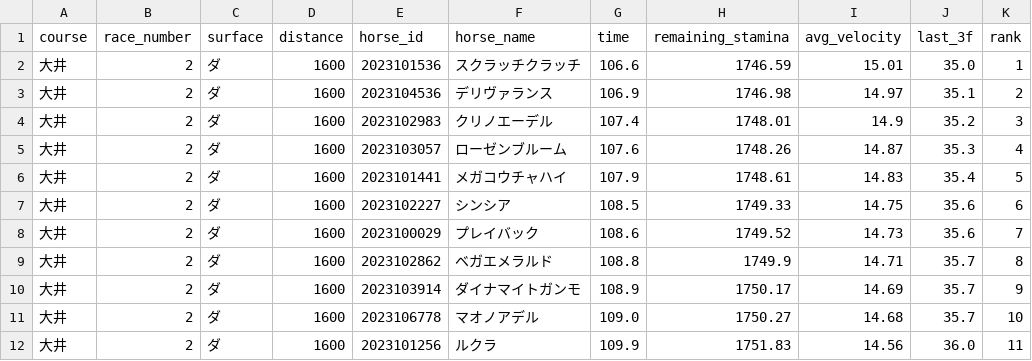
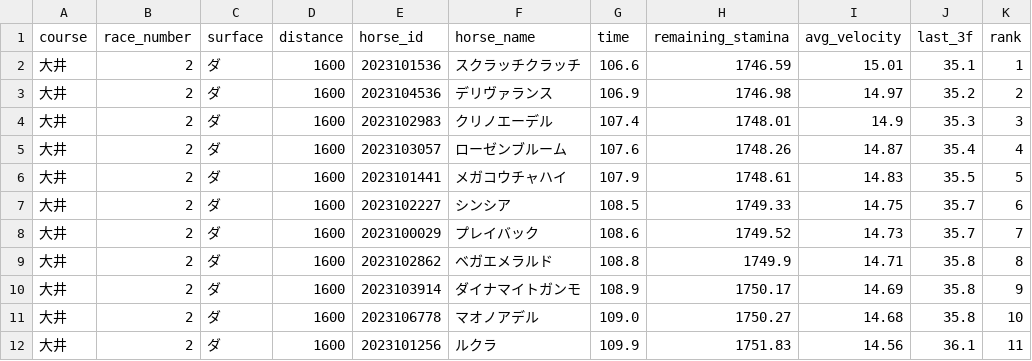
Before and after one commit to My-Game-Manage/NKSimulator, a CSV file: results/simulation_20260325.csv, drawn as a sheet.

```diff
--- a/results/simulation_20260325.csv
+++ b/results/simulation_20260325.csv
@@ -1,12 +1,12 @@
 course,race_number,surface,distance,horse_id,horse_name,time,remaining_stamina,avg_velocity,last_3f,rank
-大井,2,ダ,1600,2023101536,スクラッチクラッチ,106.6,1746.59,15.01,35.0,1
-大井,2,ダ,1600,2023104536,デリヴァランス,106.9,1746.98,14.97,35.1,2
-大井,2,ダ,1600,2023102983,クリノエーデル,107.4,1748.01,14.9,35.2,3
-大井,2,ダ,1600,2023103057,ローゼンブルーム,107.6,1748.26,14.87,35.3,4
-大井,2,ダ,1600,2023101441,メガコウチャハイ,107.9,1748.61,14.83,35.4,5
-大井,2,ダ,1600,2023102227,シンシア,108.5,1749.33,14.75,35.6,6
-大井,2,ダ,1600,2023100029,プレイバック,108.6,1749.52,14.73,35.6,7
-大井,2,ダ,1600,2023102862,ベガエメラルド,108.8,1749.9,14.71,35.7,8
-大井,2,ダ,1600,2023103914,ダイナマイトガンモ,108.9,1750.17,14.69,35.7,9
-大井,2,ダ,1600,2023106778,マオノアデル,109.0,1750.27,14.68,35.7,10
-大井,2,ダ,1600,2023101256,ルクラ,109.9,1751.83,14.56,36.0,11
+大井,2,ダ,1600,2023101536,スクラッチクラッチ,106.6,1746.59,15.01,35.1,1
+大井,2,ダ,1600,2023104536,デリヴァランス,106.9,1746.98,14.97,35.2,2
+大井,2,ダ,1600,2023102983,クリノエーデル,107.4,1748.01,14.9,35.3,3
+大井,2,ダ,1600,2023103057,ローゼンブルーム,107.6,1748.26,14.87,35.4,4
+大井,2,ダ,1600,2023101441,メガコウチャハイ,107.9,1748.61,14.83,35.5,5
+大井,2,ダ,1600,2023102227,シンシア,108.5,1749.33,14.75,35.7,6
+大井,2,ダ,1600,2023100029,プレイバック,108.6,1749.52,14.73,35.7,7
+大井,2,ダ,1600,2023102862,ベガエメラルド,108.8,1749.9,14.71,35.8,8
+大井,2,ダ,1600,2023103914,ダイナマイトガンモ,108.9,1750.17,14.69,35.8,9
+大井,2,ダ,1600,2023106778,マオノアデル,109.0,1750.27,14.68,35.8,10
+大井,2,ダ,1600,2023101256,ルクラ,109.9,1751.83,14.56,36.1,11
```
